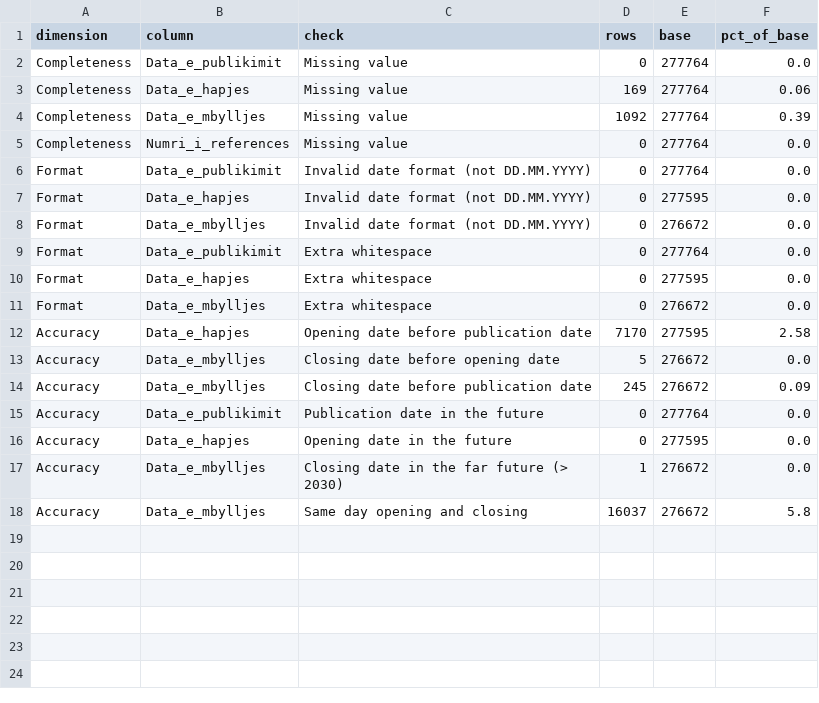
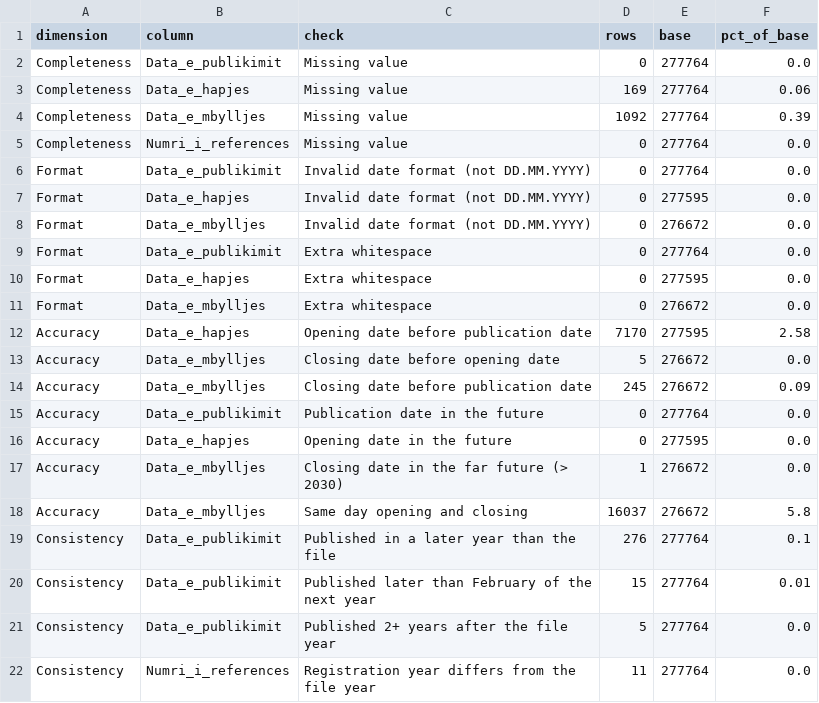
Before and after one commit to Triinga/albania-public-procurement-analysis, a CSV file: reports/time_integration/quality_checks.csv, drawn as a sheet.

```diff
--- a/reports/time_integration/quality_checks.csv
+++ b/reports/time_integration/quality_checks.csv
@@ -18 +18,5 @@ Accuracy,Data_e_mbylljes,Closing date in the far future (> 2030),1,276672,0.0
 Accuracy,Data_e_mbylljes,Same day opening and closing,16037,276672,5.8
+Consistency,Data_e_publikimit,Published in a later year than the file,276,277764,0.1
+Consistency,Data_e_publikimit,Published later than February of the next year,15,277764,0.01
+Consistency,Data_e_publikimit,Published 2+ years after the file year,5,277764,0.0
+Consistency,Numri_i_references,Registration year differs from the file year,11,277764,0.0
```
Also changed, not shown: reports/time_integration/date_order_checks.csv, reports/time_integration/discretization_duration.csv, 14 other files.
